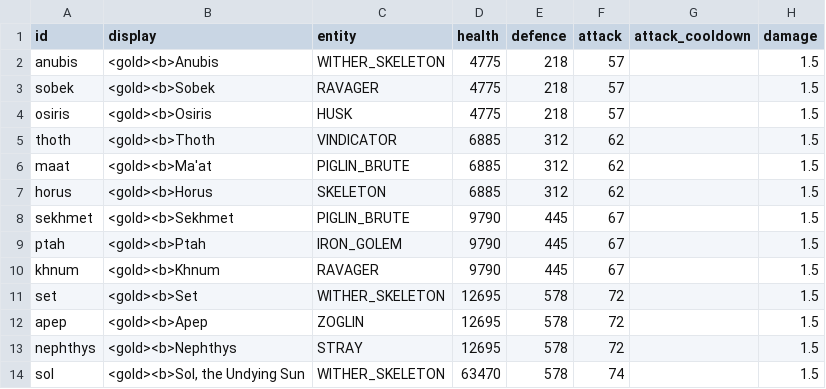
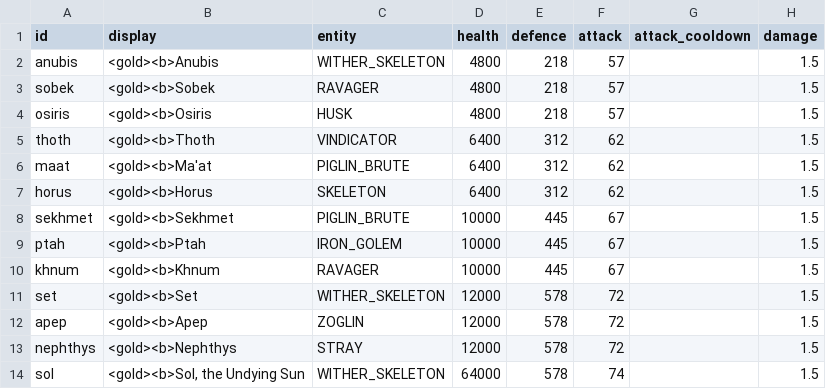
Before and after one commit to charky-p/aurora-plugin, a CSV file: scripts/data/mobs/mobs_duat.csv, drawn as a sheet; only a part is shown; the diff names each change by its address in the sheet, - before the commit and + after, or states it on an @@ line.

Commit message:
[C] Mob health from 100 up rounds to clean steps (410 -> 400, 1290 -> 1200, 6885 -> 6400 ...); /discord drops its coming-soon fallback; prices, tiers and Essence regenerated

```diff
--- a/scripts/data/mobs/mobs_duat.csv
+++ b/scripts/data/mobs/mobs_duat.csv
-D2:D4 (health): 4775
+D2:D4 (health): 4800
-D5:D7 (health): 6885
+D5:D7 (health): 6400
-D8:D10 (health): 9790
+D8:D10 (health): 10000
-D11:D13 (health): 12695
+D11:D13 (health): 12000
-D14 (health): 63470
+D14 (health): 64000
```
Also changed, not shown: scripts/data/items/resources.csv, scripts/data/mobs/mobs_elderwood.csv, 19 other files.
